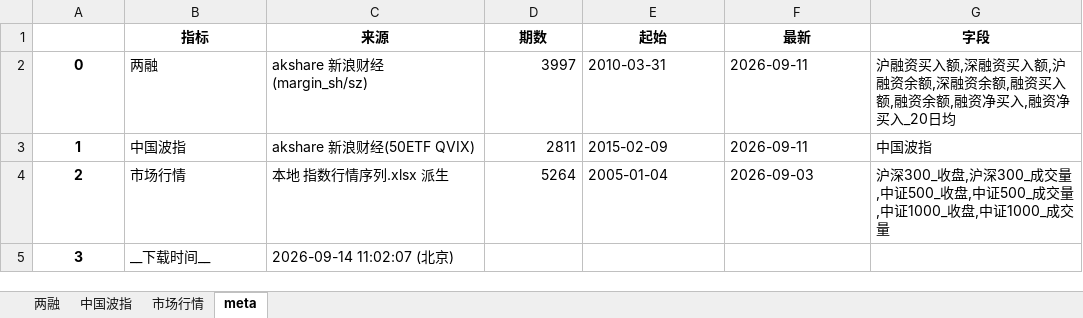
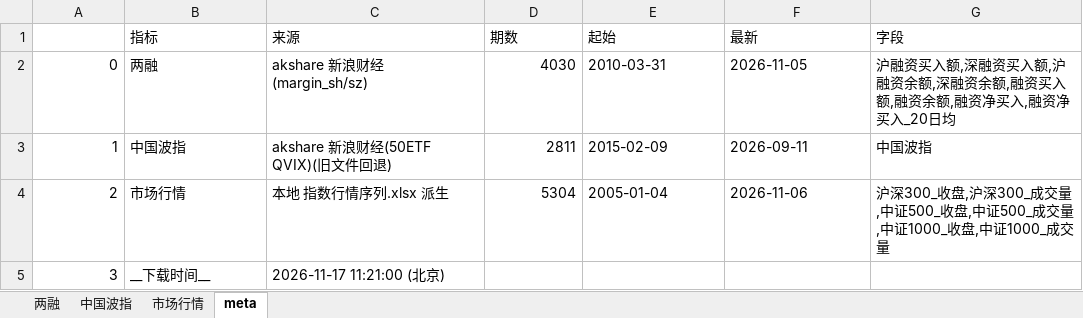
Before and after one commit to cyb80/Trent, an Excel workbook: data/情绪数据序列.xlsx, sheet meta, drawn as a sheet; values as stored, in another font and other column widths than the file's, no borders; the diff names each change by its address in the sheet, - before the commit and + after, or states it on an @@ line.

```diff
--- a/data/情绪数据序列.xlsx (sheet meta)
+++ b/data/情绪数据序列.xlsx (sheet meta)
@@ B1:G1 bold: on → off, alignment: center → left @@
@@ A2:A5 bold: on → off, alignment: center → right @@
-D2 (期数): 3997
+D2 (期数): 4030
-F2 (最新): 2026-09-11
+F2 (最新): 2026-11-05
-C3 (来源): akshare 新浪财经(50ETF QVIX)
+C3 (来源): akshare 新浪财经(50ETF QVIX)(旧文件回退)
-D4 (期数): 5264
+D4 (期数): 5304
-F4 (最新): 2026-09-03
+F4 (最新): 2026-11-06
-C5 (来源): 2026-09-14 11:02:07 (北京)
+C5 (来源): 2026-11-17 11:21:00 (北京)
```
Also changed, not shown: sheet 市场行情, sheet 两融, sheet 中国波指, data/宏观数据序列.xlsx, 2 other files.
